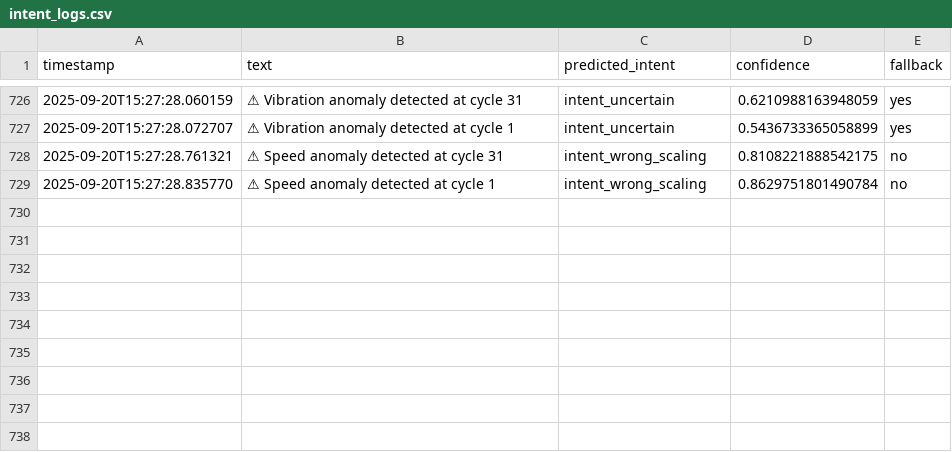
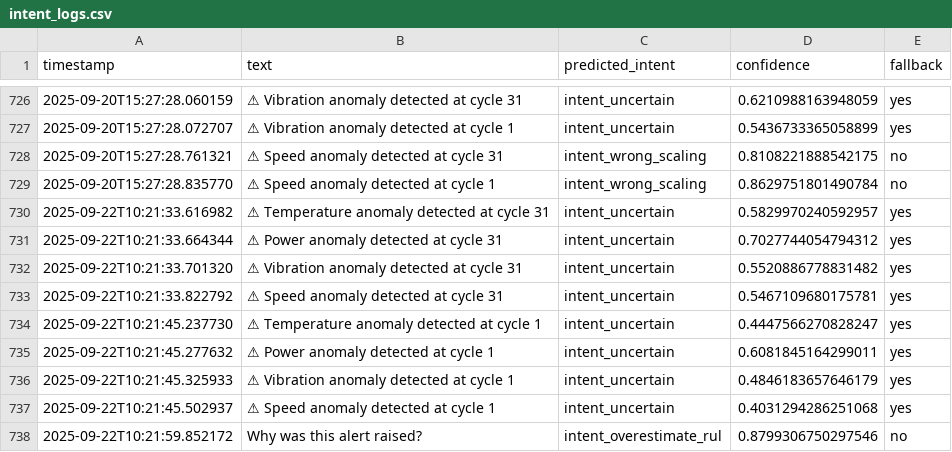
Before and after one commit to nadiavilla01/mAIntain, a CSV file: Backend/pretrainedDistilbert/intent_logs.csv, drawn as a sheet; only a part is shown, gaps mark what is left out; the diff names each change by its address in the sheet, - before the commit and + after, or states it on an @@ line.

```diff
--- a/Backend/pretrainedDistilbert/intent_logs.csv
+++ b/Backend/pretrainedDistilbert/intent_logs.csv
+row 730: 2025-09-22T10:21:33.616982 | ⚠ Temperature anomaly detected at cycle 31 | intent_uncertain | 0.5829970240592957 | yes
+row 731: 2025-09-22T10:21:33.664344 | ⚠ Power anomaly detected at cycle 31 | intent_uncertain | 0.7027744054794312 | yes
+row 732: 2025-09-22T10:21:33.701320 | ⚠ Vibration anomaly detected at cycle 31 | intent_uncertain | 0.5520886778831482 | yes
+row 733: 2025-09-22T10:21:33.822792 | ⚠ Speed anomaly detected at cycle 31 | intent_uncertain | 0.5467109680175781 | yes
+row 734: 2025-09-22T10:21:45.237730 | ⚠ Temperature anomaly detected at cycle 1 | intent_uncertain | 0.4447566270828247 | yes
+row 735: 2025-09-22T10:21:45.277632 | ⚠ Power anomaly detected at cycle 1 | intent_uncertain | 0.6081845164299011 | yes
+row 736: 2025-09-22T10:21:45.325933 | ⚠ Vibration anomaly detected at cycle 1 | intent_uncertain | 0.4846183657646179 | yes
+row 737: 2025-09-22T10:21:45.502937 | ⚠ Speed anomaly detected at cycle 1 | intent_uncertain | 0.4031294286251068 | yes
+row 738: 2025-09-22T10:21:59.852172 | Why was this alert raised? | intent_overestimate_rul | 0.8799306750297546 | no
```
Also changed, not shown: 9 other files.
